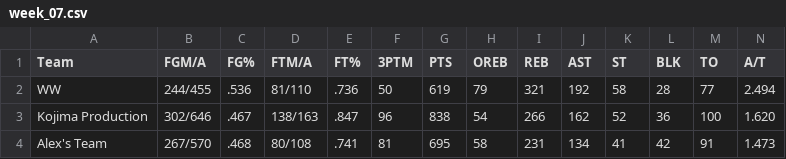
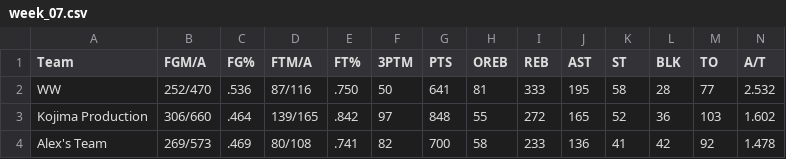
Before and after one commit to williamww19/fantasy, a CSV file: data/league_13648/weekly_stats/week_07.csv, drawn as a sheet; only a part is shown; the diff covers the shown part only; the diff names each change by its address in the sheet, - before the commit and + after, or states it on an @@ line.

```diff
--- a/data/league_13648/weekly_stats/week_07.csv
+++ b/data/league_13648/weekly_stats/week_07.csv
-B2 (FGM/A): 244/455
+B2 (FGM/A): 252/470
-D2 (FTM/A): 81/110
+D2 (FTM/A): 87/116
-E2 (FT%): .736
+E2 (FT%): .750
-G2 (PTS): 619
+G2 (PTS): 641
-H2 (OREB): 79
+H2 (OREB): 81
-I2 (REB): 321
+I2 (REB): 333
-J2 (AST): 192
+J2 (AST): 195
-N2 (A/T): 2.494
+N2 (A/T): 2.532
-B3 (FGM/A): 302/646
+B3 (FGM/A): 306/660
-C3 (FG%): .467
+C3 (FG%): .464
-D3 (FTM/A): 138/163
+D3 (FTM/A): 139/165
-E3 (FT%): .847
+E3 (FT%): .842
-F3 (3PTM): 96
+F3 (3PTM): 97
-G3 (PTS): 838
+G3 (PTS): 848
-H3 (OREB): 54
+H3 (OREB): 55
-I3 (REB): 266
+I3 (REB): 272
-J3 (AST): 162
+J3 (AST): 165
-M3 (TO): 100
+M3 (TO): 103
-N3 (A/T): 1.620
+N3 (A/T): 1.602
-B4 (FGM/A): 267/570
+B4 (FGM/A): 269/573
-C4 (FG%): .468
+C4 (FG%): .469
-F4 (3PTM): 81
+F4 (3PTM): 82
-G4 (PTS): 695
+G4 (PTS): 700
-I4 (REB): 231
+I4 (REB): 233
-J4 (AST): 134
+J4 (AST): 136
-M4 (TO): 91
+M4 (TO): 92
-N4 (A/T): 1.473
+N4 (A/T): 1.478
```
Also changed, not shown: 79 edited cells elsewhere in this file, data/league_13648/weekly_summary/week_07.csv, data/league_33203/weekly_stats/week_07.csv, 3 other files.
